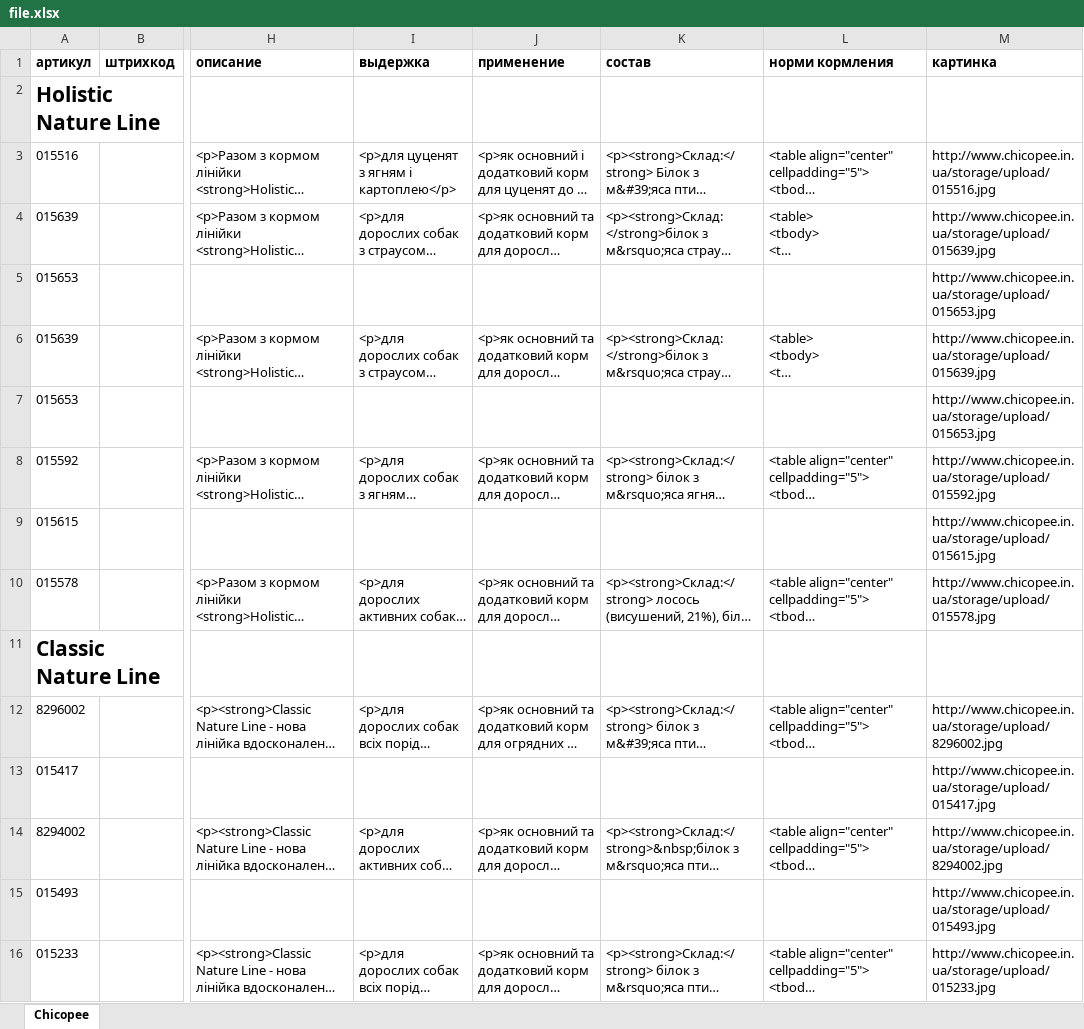
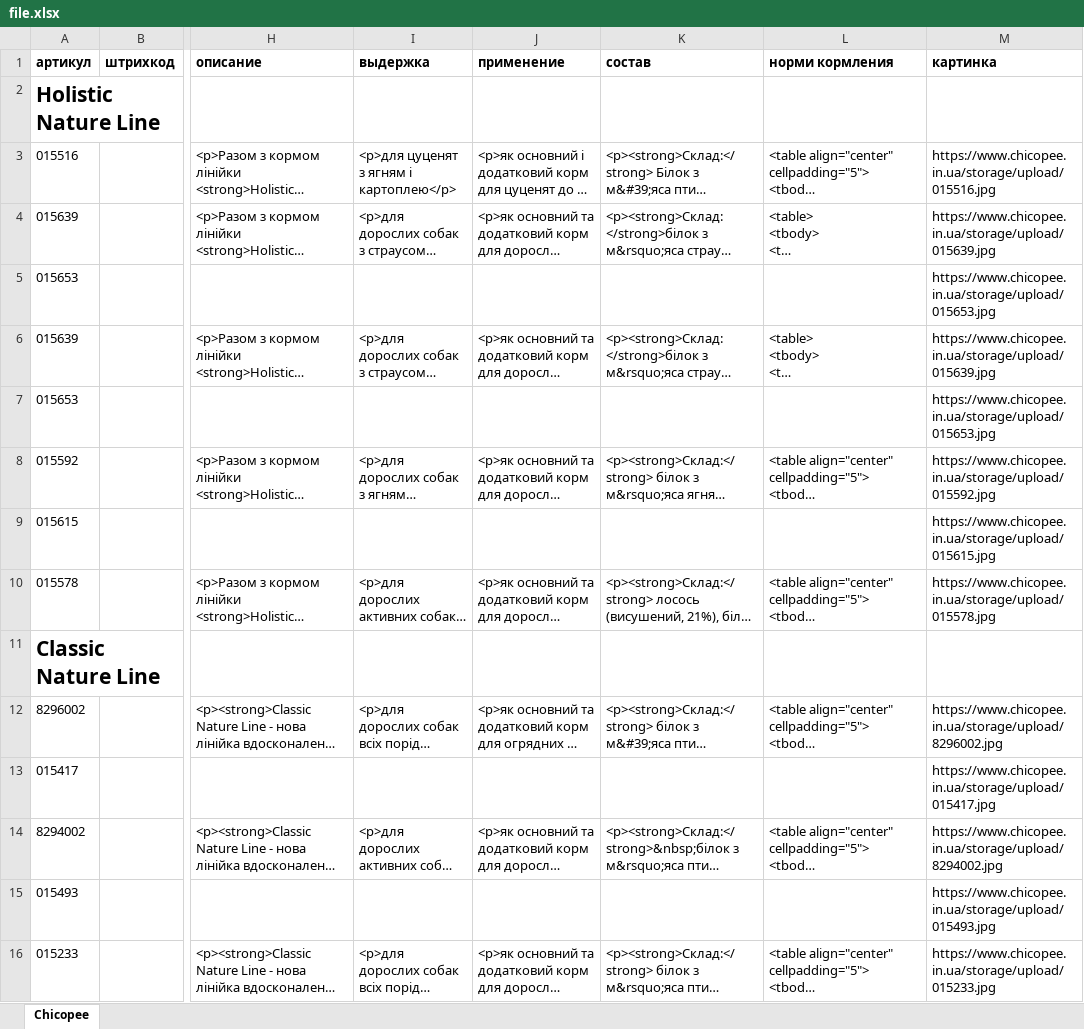
Before and after one commit to andreyukraine/public_html, an Excel workbook: public/file.xlsx, sheet Chicopee, drawn as a sheet; only a part is shown, gaps mark what is left out; long unchanged cells end in …; values as stored, in another font and other column widths than the file's, no borders; the diff covers the shown part only; the diff names each change by its address in the sheet, - before the commit and + after, or states it on an @@ line.

```diff
--- a/public/file.xlsx (sheet Chicopee)
+++ b/public/file.xlsx (sheet Chicopee)
-M3 (картинка): http://www.chicopee.in.ua/storage/upload/015516.jpg
+M3 (картинка): https://www.chicopee.in.ua/storage/upload/015516.jpg
-M4 (картинка): http://www.chicopee.in.ua/storage/upload/015639.jpg
+M4 (картинка): https://www.chicopee.in.ua/storage/upload/015639.jpg
-M5 (картинка): http://www.chicopee.in.ua/storage/upload/015653.jpg
+M5 (картинка): https://www.chicopee.in.ua/storage/upload/015653.jpg
-M6 (картинка): http://www.chicopee.in.ua/storage/upload/015639.jpg
+M6 (картинка): https://www.chicopee.in.ua/storage/upload/015639.jpg
-M7 (картинка): http://www.chicopee.in.ua/storage/upload/015653.jpg
+M7 (картинка): https://www.chicopee.in.ua/storage/upload/015653.jpg
-M8 (картинка): http://www.chicopee.in.ua/storage/upload/015592.jpg
+M8 (картинка): https://www.chicopee.in.ua/storage/upload/015592.jpg
-M9 (картинка): http://www.chicopee.in.ua/storage/upload/015615.jpg
+M9 (картинка): https://www.chicopee.in.ua/storage/upload/015615.jpg
-M10 (картинка): http://www.chicopee.in.ua/storage/upload/015578.jpg
+M10 (картинка): https://www.chicopee.in.ua/storage/upload/015578.jpg
-M12 (картинка): http://www.chicopee.in.ua/storage/upload/8296002.jpg
+M12 (картинка): https://www.chicopee.in.ua/storage/upload/8296002.jpg
-M13 (картинка): http://www.chicopee.in.ua/storage/upload/015417.jpg
+M13 (картинка): https://www.chicopee.in.ua/storage/upload/015417.jpg
-M14 (картинка): http://www.chicopee.in.ua/storage/upload/8294002.jpg
+M14 (картинка): https://www.chicopee.in.ua/storage/upload/8294002.jpg
-M15 (картинка): http://www.chicopee.in.ua/storage/upload/015493.jpg
+M15 (картинка): https://www.chicopee.in.ua/storage/upload/015493.jpg
-M16 (картинка): http://www.chicopee.in.ua/storage/upload/015233.jpg
+M16 (картинка): https://www.chicopee.in.ua/storage/upload/015233.jpg
```
Also changed, not shown: 21 edited cells elsewhere in this sheet, 1 other file.
